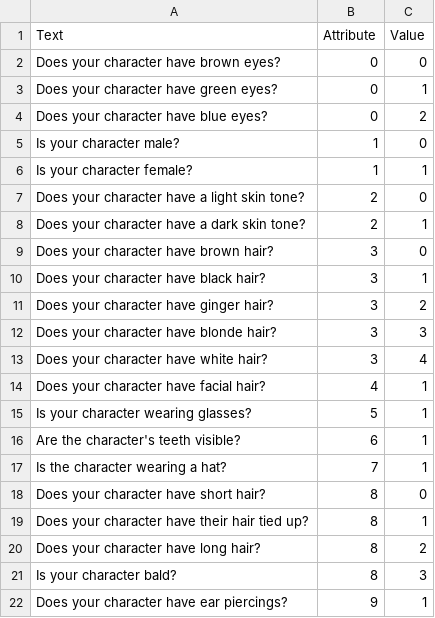
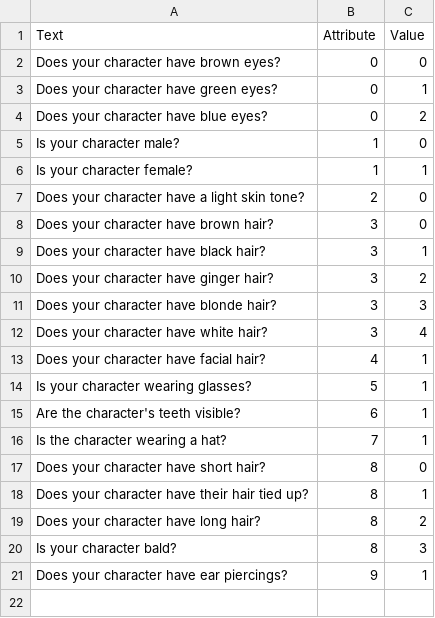
Before and after one commit to jgcodes2020/GSEGuessWho, a CSV file: src/ca/gse/guesswho/QuestionBank.csv, drawn as a sheet.

```diff
--- a/src/ca/gse/guesswho/QuestionBank.csv
+++ b/src/ca/gse/guesswho/QuestionBank.csv
@@ -7,3 +7,2 @@ Is your character female?,1,1
 Does your character have a light skin tone?,2,0
-Does your character have a dark skin tone?,2,1
 Does your character have brown hair?,3,0
```
Also changed, not shown: 5 other files.
